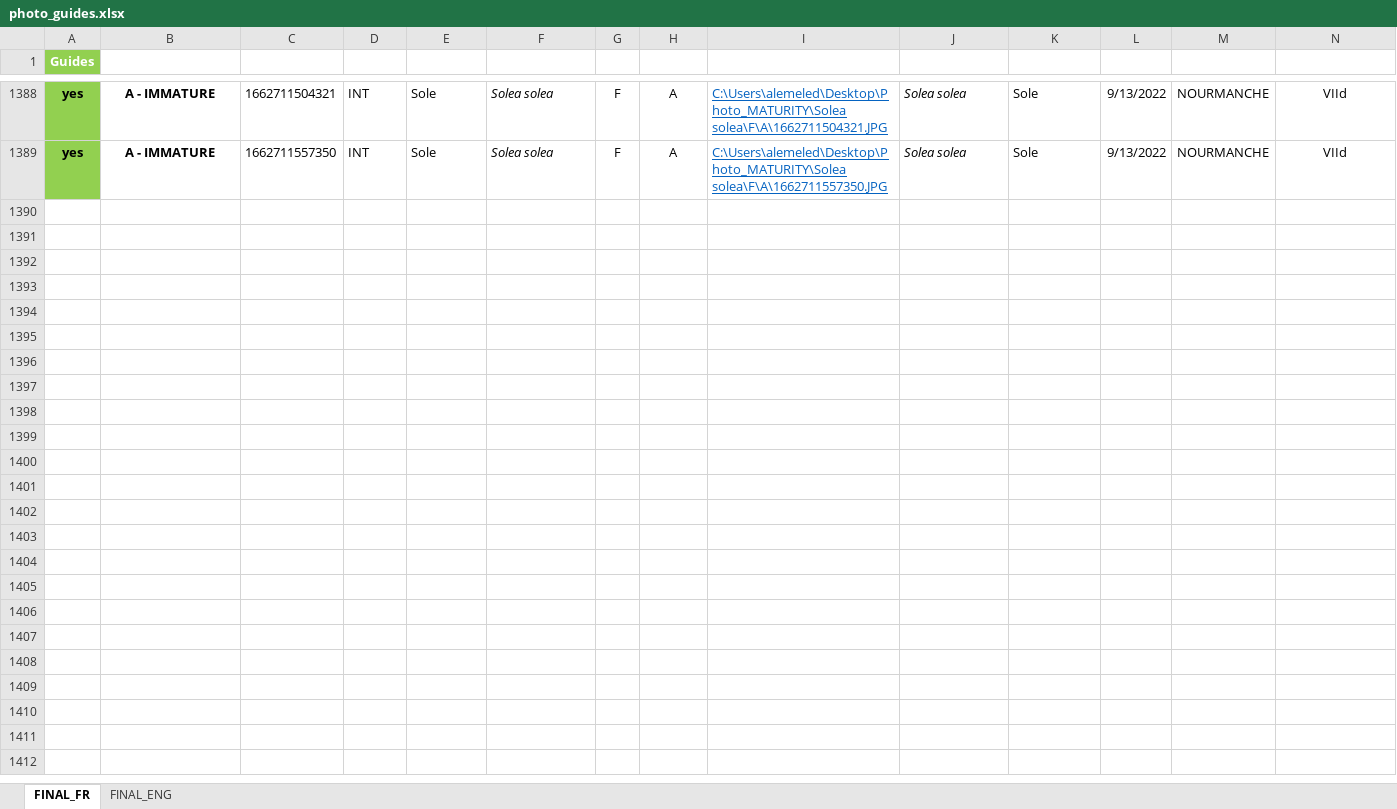
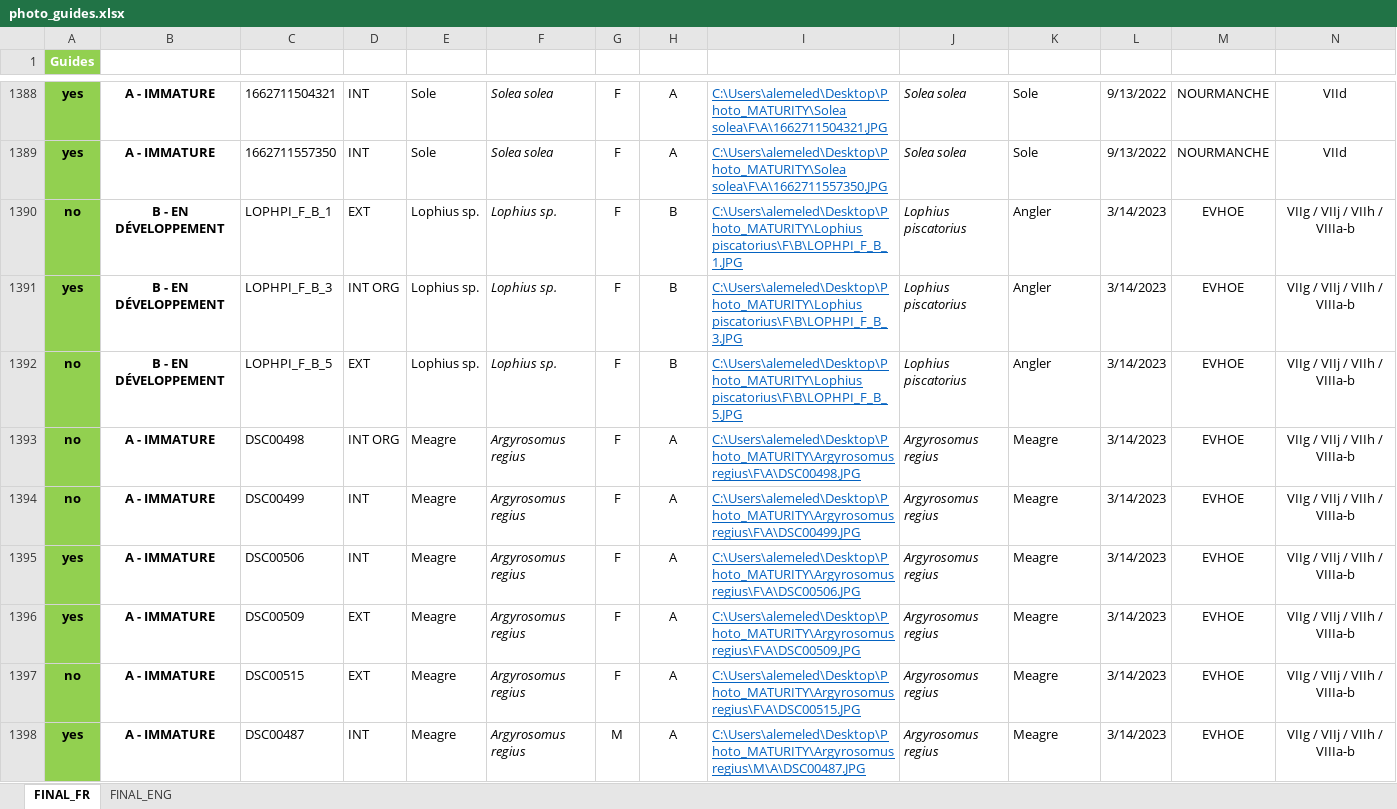
Before and after one commit to LM-Anna/MaturityScaleTools, an Excel workbook: data/photo_guides.xlsx, sheet FINAL_FR, drawn as a sheet; only a part is shown, gaps mark what is left out; values as stored, in another font and other column widths than the file's, no borders; conditional formats and table styles not drawn; rows hold the shown columns only; the diff covers the shown part only; the diff names each change by its address in the sheet, - before the commit and + after, or states it on an @@ line.

```diff
--- a/data/photo_guides.xlsx (sheet FINAL_FR)
+++ b/data/photo_guides.xlsx (sheet FINAL_FR)
+row 1390: no | B - EN DÉVELOPPEMENT | LOPHPI_F_B_1 | EXT | Lophius sp. | Lophius sp. | F | B | C:\Users\alemeled\Desktop\Photo_MATURITY\Lophius piscatorius\F\B\LOPHPI_F_B_1.JPG | Lophius piscatorius | Angler | 3/14/2023 | EVHOE | VIIg / VIIj / VIIh / VIIIa-b
+row 1391: yes | B - EN DÉVELOPPEMENT | LOPHPI_F_B_3 | INT ORG | Lophius sp. | Lophius sp. | F | B | C:\Users\alemeled\Desktop\Photo_MATURITY\Lophius piscatorius\F\B\LOPHPI_F_B_3.JPG | Lophius piscatorius | Angler | 3/14/2023 | EVHOE | VIIg / VIIj / VIIh / VIIIa-b
+row 1392: no | B - EN DÉVELOPPEMENT | LOPHPI_F_B_5 | EXT | Lophius sp. | Lophius sp. | F | B | C:\Users\alemeled\Desktop\Photo_MATURITY\Lophius piscatorius\F\B\LOPHPI_F_B_5.JPG | Lophius piscatorius | Angler | 3/14/2023 | EVHOE | VIIg / VIIj / VIIh / VIIIa-b
+row 1393: no | A - IMMATURE | DSC00498 | INT ORG | Meagre | Argyrosomus regius | F | A | C:\Users\alemeled\Desktop\Photo_MATURITY\Argyrosomus regius\F\A\DSC00498.JPG | Argyrosomus regius | Meagre | 3/14/2023 | EVHOE | VIIg / VIIj / VIIh / VIIIa-b
+row 1394: no | A - IMMATURE | DSC00499 | INT | Meagre | Argyrosomus regius | F | A | C:\Users\alemeled\Desktop\Photo_MATURITY\Argyrosomus regius\F\A\DSC00499.JPG | Argyrosomus regius | Meagre | 3/14/2023 | EVHOE | VIIg / VIIj / VIIh / VIIIa-b
+row 1395: yes | A - IMMATURE | DSC00506 | INT | Meagre | Argyrosomus regius | F | A | C:\Users\alemeled\Desktop\Photo_MATURITY\Argyrosomus regius\F\A\DSC00506.JPG | Argyrosomus regius | Meagre | 3/14/2023 | EVHOE | VIIg / VIIj / VIIh / VIIIa-b
+row 1396: yes | A - IMMATURE | DSC00509 | EXT | Meagre | Argyrosomus regius | F | A | C:\Users\alemeled\Desktop\Photo_MATURITY\Argyrosomus regius\F\A\DSC00509.JPG | Argyrosomus regius | Meagre | 3/14/2023 | EVHOE | VIIg / VIIj / VIIh / VIIIa-b
+row 1397: no | A - IMMATURE | DSC00515 | EXT | Meagre | Argyrosomus regius | F | A | C:\Users\alemeled\Desktop\Photo_MATURITY\Argyrosomus regius\F\A\DSC00515.JPG | Argyrosomus regius | Meagre | 3/14/2023 | EVHOE | VIIg / VIIj / VIIh / VIIIa-b
+row 1398: yes | A - IMMATURE | DSC00487 | INT | Meagre | Argyrosomus regius | M | A | C:\Users\alemeled\Desktop\Photo_MATURITY\Argyrosomus regius\M\A\DSC00487.JPG | Argyrosomus regius | Meagre | 3/14/2023 | EVHOE | VIIg / VIIj / VIIh / VIIIa-b
```
Also changed, not shown: 33 added rows and 4 edited cells elsewhere in this sheet, sheet FINAL_ENG, 2 other files.
